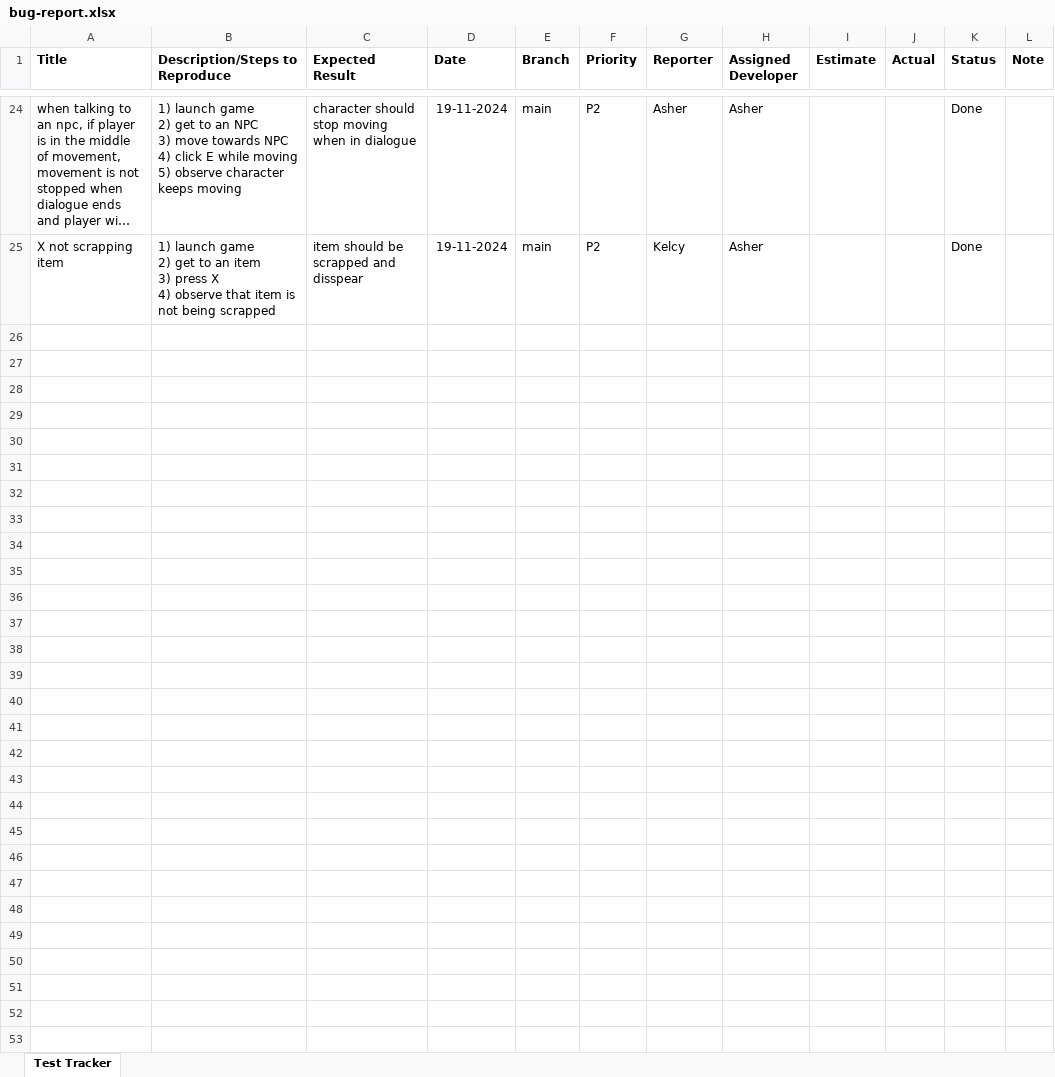
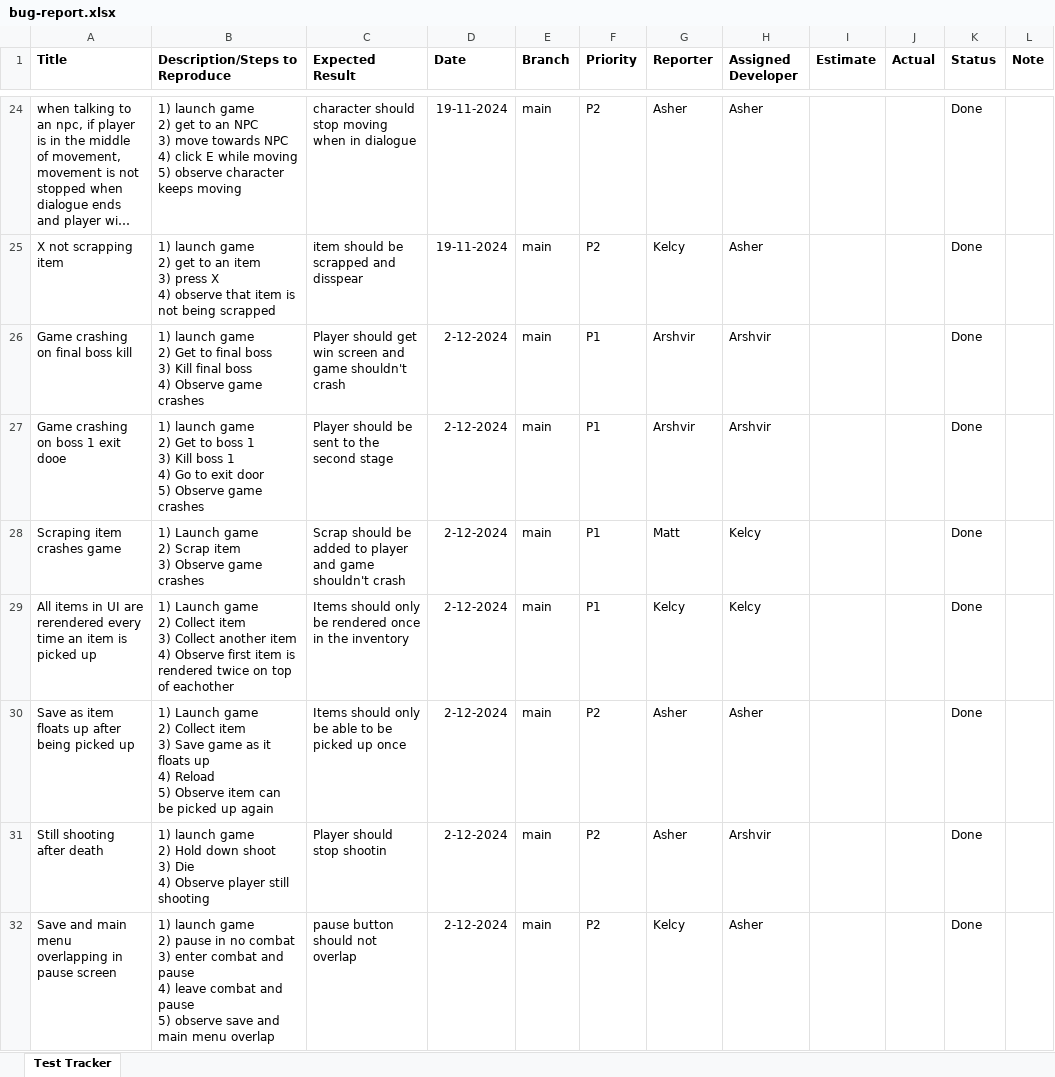
Before and after one commit to super1iminal/dear-mother, an Excel workbook: doc/bug-report.xlsx, sheet Test Tracker, drawn as a sheet; only a part is shown, gaps mark what is left out; long unchanged cells end in …; values as stored, in another font and other column widths than the file's, no borders; conditional formats not drawn; ↵ is a line break in a cell; the diff names each change by its address in the sheet, - before the commit and + after, or states it on an @@ line.

Commit message:
Added bug report

```diff
--- a/doc/bug-report.xlsx (sheet Test Tracker)
+++ b/doc/bug-report.xlsx (sheet Test Tracker)
+row 26: Game crashing on final boss kill | 1) launch game ↵ 2) Get to final boss ↵ 3) Kill final boss ↵ 4) Observe game crashes | Player should get win screen and game shouldn't crash | 2-12-2024 | main | P1 | Arshvir | Arshvir |  |  | Done
+row 27: Game crashing on boss 1 exit dooe | 1) launch game ↵ 2) Get to boss 1 ↵ 3) Kill boss 1 ↵ 4) Go to exit door ↵ 5) Observe game crashes | Player should be sent to the second stage | 2-12-2024 | main | P1 | Arshvir | Arshvir |  |  | Done
+row 28: Scraping item crashes game | 1) Launch game ↵ 2) Scrap item ↵ 3) Observe game crashes | Scrap should be added to player and game shouldn't crash | 2-12-2024 | main | P1 | Matt | Kelcy |  |  | Done
+row 29: All items in UI are rerendered every time an item is picked up | 1) Launch game ↵ 2) Collect item ↵ 3) Collect another item ↵ 4) Observe first item is rendered twice on top of eachother | Items should only be rendered once in the inventory | 2-12-2024 | main | P1 | Kelcy | Kelcy |  |  | Done
+row 30: Save as item floats up after being picked up | 1) Launch game ↵ 2) Collect item ↵ 3) Save game as it floats up ↵ 4) Reload ↵ 5) Observe item can be picked up again | Items should only be able to be picked up once | 2-12-2024 | main | P2 | Asher | Asher |  |  | Done
+row 31: Still shooting after death | 1) launch game ↵ 2) Hold down shoot ↵ 3) Die ↵ 4) Observe player still shooting | Player should stop shootin | 2-12-2024 | main | P2 | Asher | Arshvir |  |  | Done
+row 32: Save and main menu overlapping in pause screen | 1) launch game ↵ 2) pause in no combat ↵ 3) enter combat and pause ↵ 4) leave combat and pause ↵ 5) observe save and main menu overlap | pause button should not overlap | 2-12-2024 | main | P2 | Kelcy | Asher |  |  | Done
```
